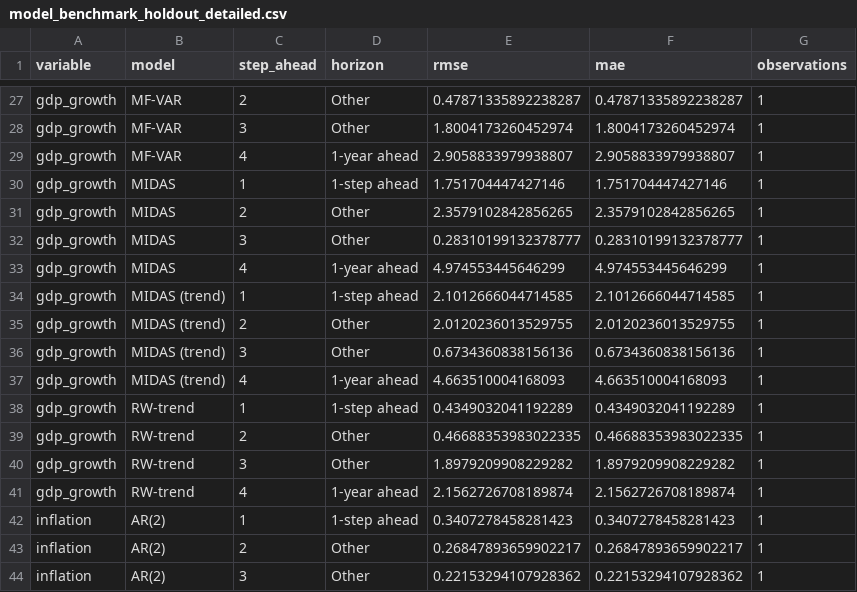
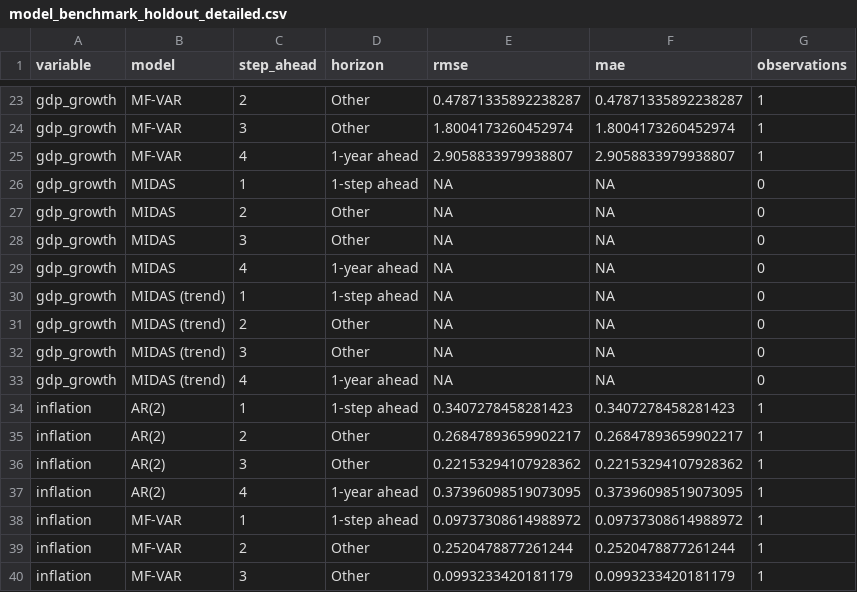
Before and after one commit to KOF-fbp/methods-for-macro-forecasting-2025, a CSV file: submission/output/benchmarks/model_benchmark_holdout_detailed.csv, drawn as a sheet; only a part is shown, gaps mark what is left out; the shorter side is filled out with more unchanged rows; the diff covers the shown part only.

```diff
--- a/submission/output/benchmarks/model_benchmark_holdout_detailed.csv
+++ b/submission/output/benchmarks/model_benchmark_holdout_detailed.csv
@@ -29,14 +25,10 @@ gdp_growth,MF-VAR,3,Other,1.8004173260452974,1.8004173260452974,1
 gdp_growth,MF-VAR,4,1-year ahead,2.9058833979938807,2.9058833979938807,1
-gdp_growth,MIDAS,1,1-step ahead,1.751704447427146,1.751704447427146,1
-gdp_growth,MIDAS,2,Other,2.3579102842856265,2.3579102842856265,1
-gdp_growth,MIDAS,3,Other,0.28310199132378777,0.28310199132378777,1
-gdp_growth,MIDAS,4,1-year ahead,4.974553445646299,4.974553445646299,1
-gdp_growth,MIDAS (trend),1,1-step ahead,2.1012666044714585,2.1012666044714585,1
-gdp_growth,MIDAS (trend),2,Other,2.0120236013529755,2.0120236013529755,1
-gdp_growth,MIDAS (trend),3,Other,0.6734360838156136,0.6734360838156136,1
-gdp_growth,MIDAS (trend),4,1-year ahead,4.663510004168093,4.663510004168093,1
-gdp_growth,RW-trend,1,1-step ahead,0.4349032041192289,0.4349032041192289,1
-gdp_growth,RW-trend,2,Other,0.46688353983022335,0.46688353983022335,1
-gdp_growth,RW-trend,3,Other,1.8979209908229282,1.8979209908229282,1
-gdp_growth,RW-trend,4,1-year ahead,2.1562726708189874,2.1562726708189874,1
+gdp_growth,MIDAS,1,1-step ahead,NA,NA,0
+gdp_growth,MIDAS,2,Other,NA,NA,0
+gdp_growth,MIDAS,3,Other,NA,NA,0
+gdp_growth,MIDAS,4,1-year ahead,NA,NA,0
+gdp_growth,MIDAS (trend),1,1-step ahead,NA,NA,0
+gdp_growth,MIDAS (trend),2,Other,NA,NA,0
+gdp_growth,MIDAS (trend),3,Other,NA,NA,0
+gdp_growth,MIDAS (trend),4,1-year ahead,NA,NA,0
 inflation,AR(2),1,1-step ahead,0.3407278458281423,0.3407278458281423,1
```
Also changed, not shown: 8 removed rows and 48 edited cells elsewhere in this file, submission/output/benchmarks/model_benchmark_forecasts.csv, submission/output/benchmarks/model_benchmark_metrics.csv, 13 other files.
